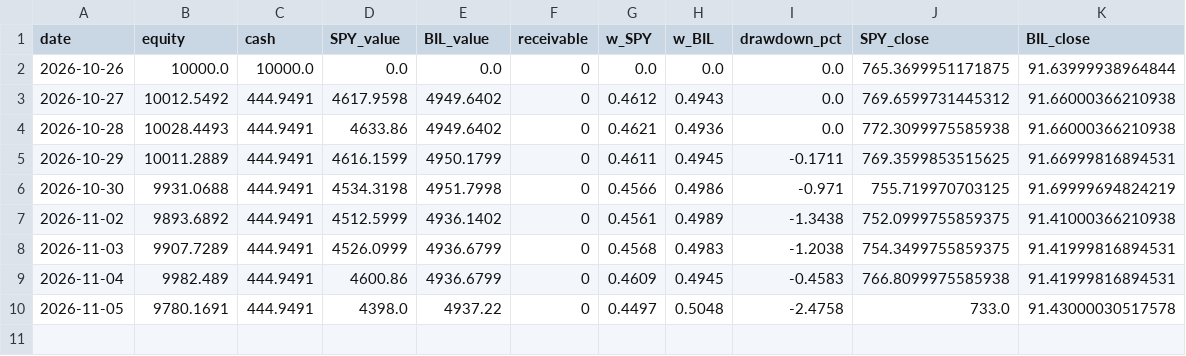
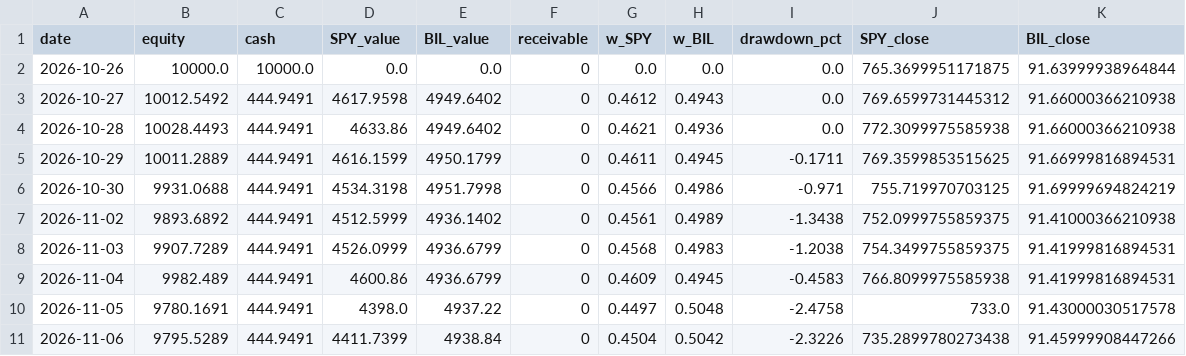
Before and after one commit to 360profcorp/stock-screener, a CSV file: paper/etf5050/equity.csv, drawn as a sheet.

Commit message:
Paper 50/50 SPY/BIL 2026-11-06_2252

```diff
--- a/paper/etf5050/equity.csv
+++ b/paper/etf5050/equity.csv
@@ -10 +10,2 @@ date,equity,cash,SPY_value,BIL_value,receivable,w_SPY,w_BIL,drawdown_pct,SPY_clo
 2026-11-05,9780.1691,444.9491,4398.0,4937.22,0,0.4497,0.5048,-2.4758,733.0,91.43000030517578
+2026-11-06,9795.5289,444.9491,4411.7399,4938.84,0,0.4504,0.5042,-2.3226,735.2899780273438,91.45999908447266
```
Also changed, not shown: 2 other files.
